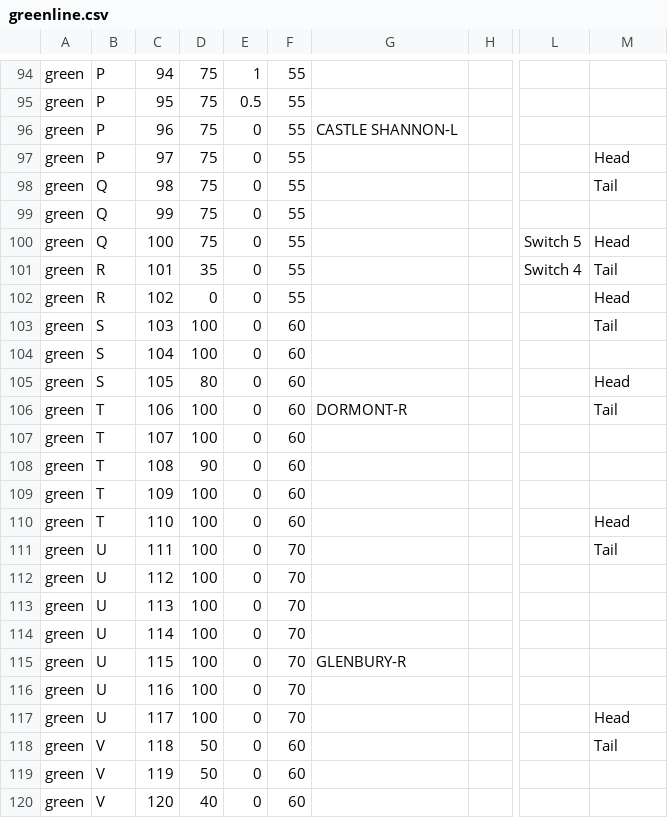
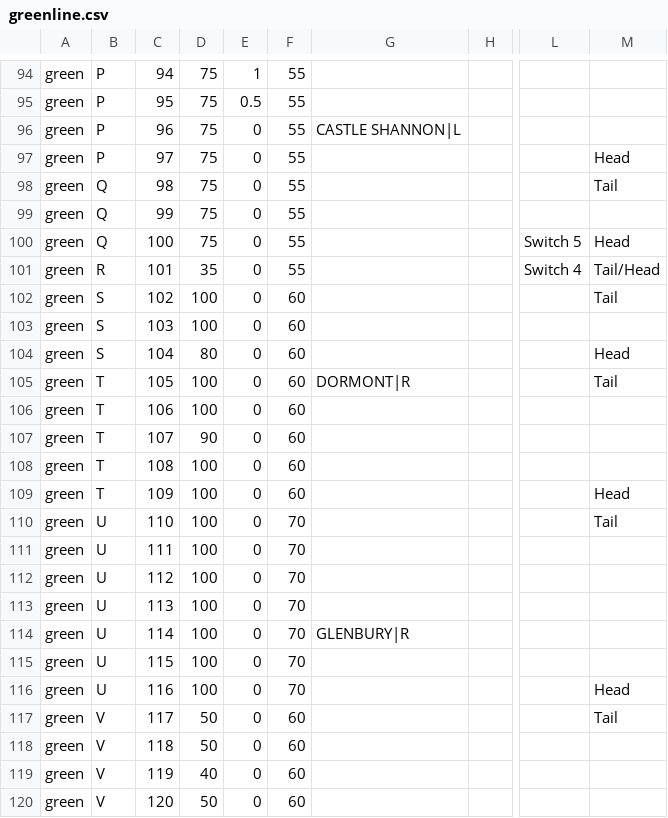
Before and after one commit to kevingilboy/COE1186, a CSV file: TrainSystem/src/SubSystemModules/TrackModel/greenline.csv, drawn as a sheet; only a part is shown, gaps mark what is left out; the diff covers the shown part only; the diff names each change by its address in the sheet, - before the commit and + after, or states it on an @@ line.

```diff
--- a/TrainSystem/src/SubSystemModules/TrackModel/greenline.csv
+++ b/TrainSystem/src/SubSystemModules/TrackModel/greenline.csv
-G96: CASTLE SHANNON-L
+G96: CASTLE SHANNON|L
-M101: Tail
+M101: Tail/Head
-B102: R
+B102: S
-D102: 0
+D102: 100
-F102: 55
+F102: 60
-M102: Head
+M102: Tail
-M103: Tail
+M103: (empty)
-D104: 100
+D104: 80
-M104: (empty)
+M104: Head
-B105: S
+B105: T
-D105: 80
+D105: 100
-G105: (empty)
+G105: DORMONT|R
-M105: Head
+M105: Tail
-G106: DORMONT-R
+G106: (empty)
-M106: Tail
+M106: (empty)
-D107: 100
+D107: 90
-D108: 90
+D108: 100
-M109: (empty)
+M109: Head
-B110: T
+B110: U
-F110: 60
+F110: 70
-M110: Head
+M110: Tail
-M111: Tail
+M111: (empty)
-G114: (empty)
+G114: GLENBURY|R
-G115: GLENBURY-R
+G115: (empty)
-M116: (empty)
+M116: Head
-B117: U
+B117: V
-D117: 100
+D117: 50
-F117: 70
+F117: 60
-M117: Head
+M117: Tail
-M118: Tail
+M118: (empty)
-D119: 50
+D119: 40
-D120: 40
+D120: 50
```
Also changed, not shown: 6 removed rows and 39 edited cells elsewhere in this file, 3 other files.
